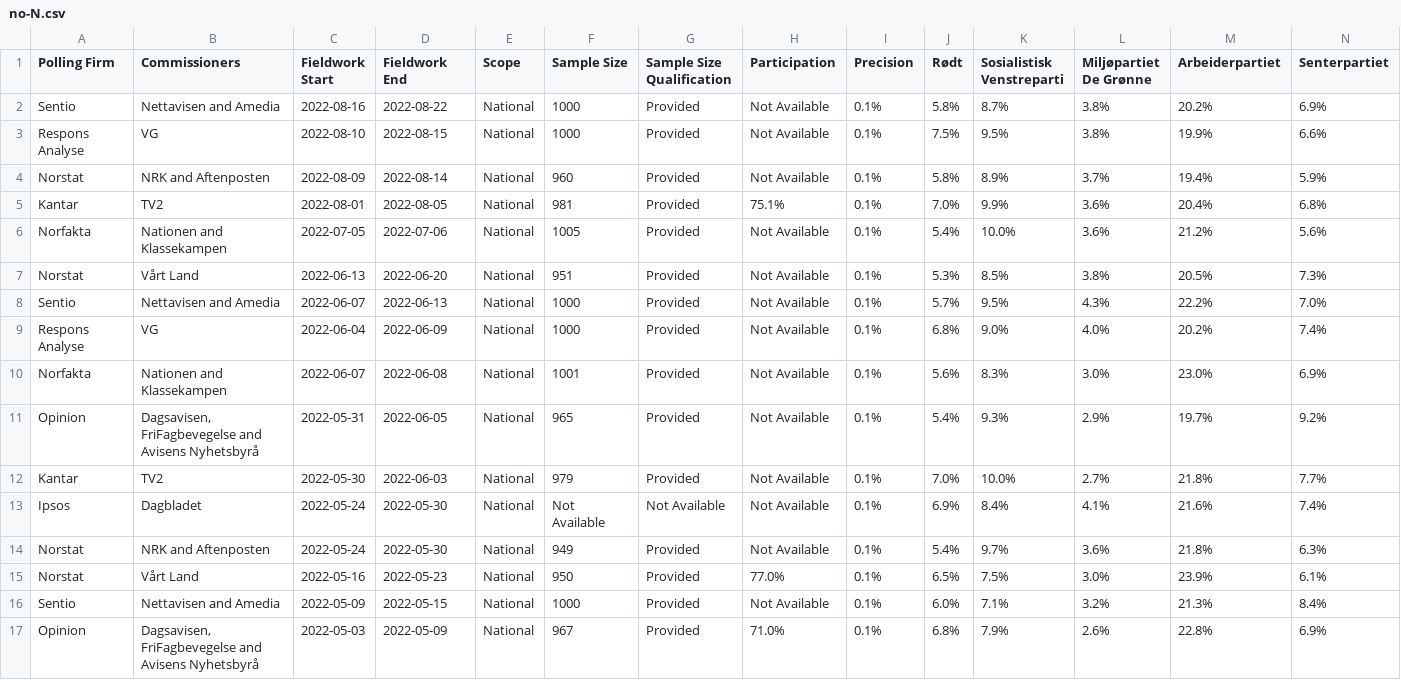
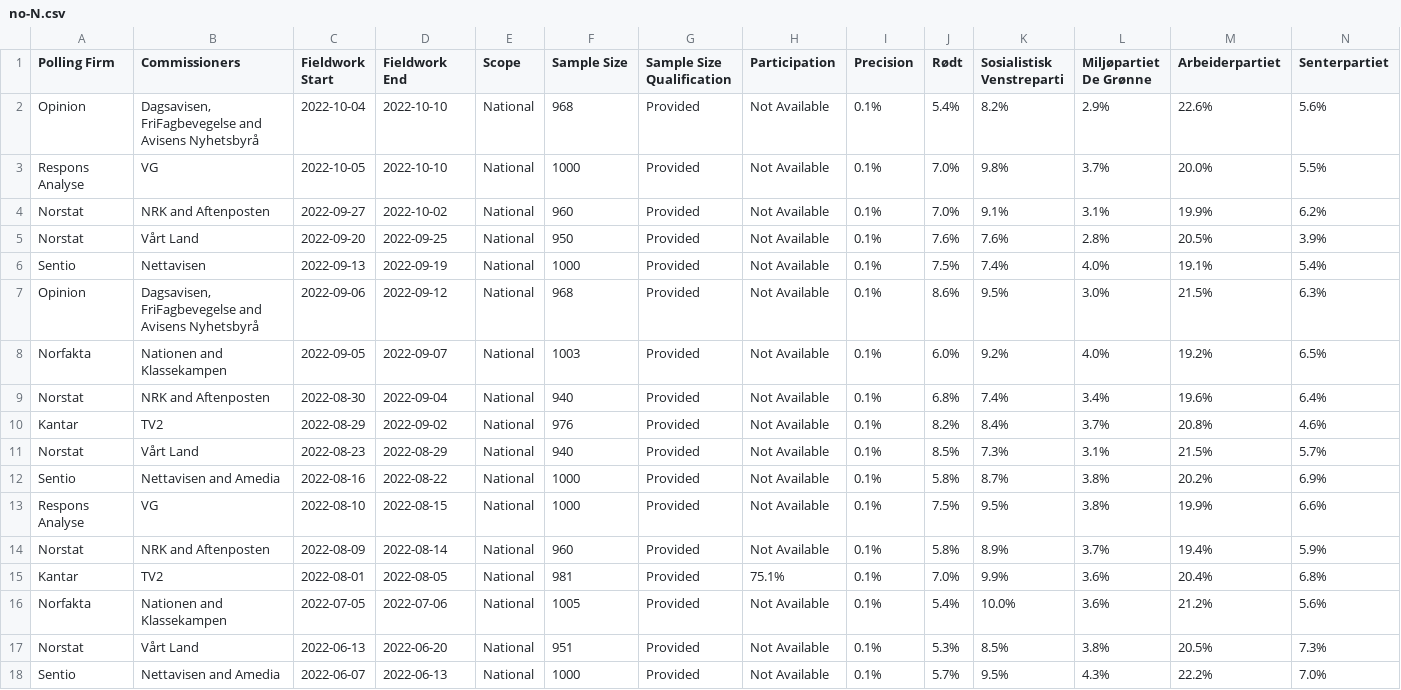
Before and after one commit to filipvanlaenen/eopaod, a CSV file: docs/no-N.csv, drawn as a sheet; only a part is shown; the shorter side is filled out with more unchanged rows; rows hold the shown columns only; the diff names each change by its address in the sheet, - before the commit and + after, or states it on an @@ line.

```diff
--- a/docs/no-N.csv
+++ b/docs/no-N.csv
+row 2: Opinion | Dagsavisen, FriFagbevegelse and Avisens Nyhetsbyrå | 2022-10-04 | 2022-10-10 | National | 968 | Provided | Not Available | 0.1% | 5.4% | 8.2% | 2.9% | 22.6% | 5.6%
+row 3: Respons Analyse | VG | 2022-10-05 | 2022-10-10 | National | 1000 | Provided | Not Available | 0.1% | 7.0% | 9.8% | 3.7% | 20.0% | 5.5%
+row 4: Norstat | NRK and Aftenposten | 2022-09-27 | 2022-10-02 | National | 960 | Provided | Not Available | 0.1% | 7.0% | 9.1% | 3.1% | 19.9% | 6.2%
+row 5: Norstat | Vårt Land | 2022-09-20 | 2022-09-25 | National | 950 | Provided | Not Available | 0.1% | 7.6% | 7.6% | 2.8% | 20.5% | 3.9%
+row 6: Sentio | Nettavisen | 2022-09-13 | 2022-09-19 | National | 1000 | Provided | Not Available | 0.1% | 7.5% | 7.4% | 4.0% | 19.1% | 5.4%
+row 7: Opinion | Dagsavisen, FriFagbevegelse and Avisens Nyhetsbyrå | 2022-09-06 | 2022-09-12 | National | 968 | Provided | Not Available | 0.1% | 8.6% | 9.5% | 3.0% | 21.5% | 6.3%
+row 8: Norfakta | Nationen and Klassekampen | 2022-09-05 | 2022-09-07 | National | 1003 | Provided | Not Available | 0.1% | 6.0% | 9.2% | 4.0% | 19.2% | 6.5%
+row 9: Norstat | NRK and Aftenposten | 2022-08-30 | 2022-09-04 | National | 940 | Provided | Not Available | 0.1% | 6.8% | 7.4% | 3.4% | 19.6% | 6.4%
+row 10: Kantar | TV2 | 2022-08-29 | 2022-09-02 | National | 976 | Provided | Not Available | 0.1% | 8.2% | 8.4% | 3.7% | 20.8% | 4.6%
+row 11: Norstat | Vårt Land | 2022-08-23 | 2022-08-29 | National | 940 | Provided | Not Available | 0.1% | 8.5% | 7.3% | 3.1% | 21.5% | 5.7%
```
Also changed, not shown: docs/de-N.csv, docs/de.csv, 7 other files.
